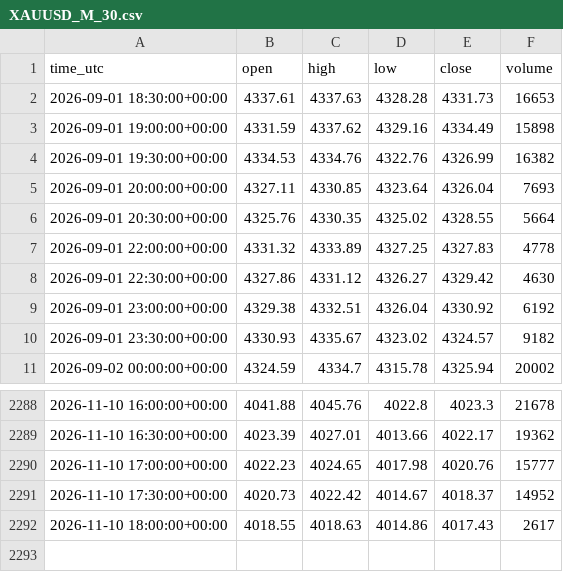
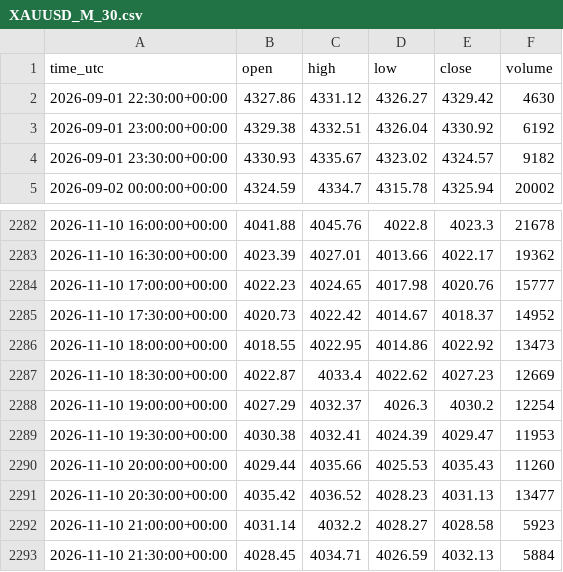
Before and after one commit to elchoerob-stack/charne, a CSV file: gold-forecast/data/XAUUSD_M_30.csv, drawn as a sheet; only a part is shown, gaps mark what is left out.

```diff
--- a/gold-forecast/data/XAUUSD_M_30.csv
+++ b/gold-forecast/data/XAUUSD_M_30.csv
@@ -1,8 +1,2 @@
 time_utc,open,high,low,close,volume
-2026-09-01 18:30:00+00:00,4337.61,4337.63,4328.28,4331.73,16653
-2026-09-01 19:00:00+00:00,4331.59,4337.62,4329.16,4334.49,15898
-2026-09-01 19:30:00+00:00,4334.53,4334.76,4322.76,4326.99,16382
-2026-09-01 20:00:00+00:00,4327.11,4330.85,4323.64,4326.04,7693
-2026-09-01 20:30:00+00:00,4325.76,4330.35,4325.02,4328.55,5664
-2026-09-01 22:00:00+00:00,4331.32,4333.89,4327.25,4327.83,4778
 2026-09-01 22:30:00+00:00,4327.86,4331.12,4326.27,4329.42,4630
@@ -2291,2 +2285,9 @@ time_utc,open,high,low,close,volume
 2026-11-10 17:30:00+00:00,4020.73,4022.42,4014.67,4018.37,14952
-2026-11-10 18:00:00+00:00,4018.55,4018.63,4014.86,4017.43,2617
+2026-11-10 18:00:00+00:00,4018.55,4022.95,4014.86,4022.92,13473
+2026-11-10 18:30:00+00:00,4022.87,4033.4,4022.62,4027.23,12669
+2026-11-10 19:00:00+00:00,4027.29,4032.37,4026.3,4030.2,12254
+2026-11-10 19:30:00+00:00,4030.38,4032.41,4024.39,4029.47,11953
+2026-11-10 20:00:00+00:00,4029.44,4035.66,4025.53,4035.43,11260
+2026-11-10 20:30:00+00:00,4035.42,4036.52,4028.23,4031.13,13477
+2026-11-10 21:00:00+00:00,4031.14,4032.2,4028.27,4028.58,5923
+2026-11-10 21:30:00+00:00,4028.45,4034.71,4026.59,4032.13,5884
```
Also changed, not shown: gold-forecast/backtest/paper_2026-11-10.csv, gold-forecast/data/XAUUSD_H_1.csv, 10 other files.
